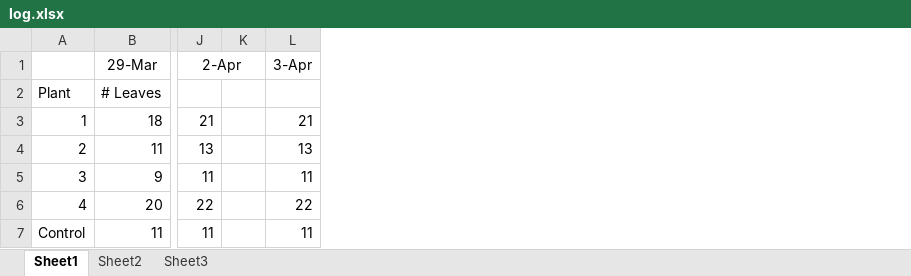
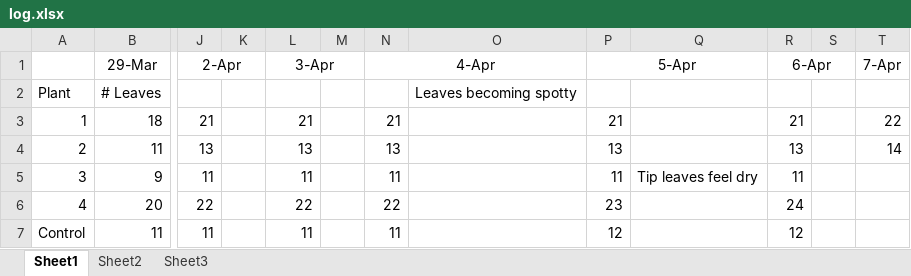
Before and after one commit to nharada1/thetomatonetwork, an Excel workbook: log.xlsx, sheet Sheet1, drawn as a sheet; only a part is shown, gaps mark what is left out; values as stored, in another font and other column widths than the file's, no borders; the diff names each change by its address in the sheet, - before the commit and + after, or states it on an @@ line.

```diff
--- a/log.xlsx (sheet Sheet1)
+++ b/log.xlsx (sheet Sheet1)
+column M, empty
+column N (4-Apr), rows 3-7: 21 | 13 | 11 | 22 | 11
+column O, row 2: Leaves becoming spotty
+column P (5-Apr), rows 3-7: 21 | 13 | 11 | 23 | 12
+column Q, row 5: Tip leaves feel dry
+column R (6-Apr), rows 3-7: 21 | 13 | 11 | 24 | 12
+column S, empty
+column T (7-Apr), rows 3-4: 22 | 14
+L1:M1 merged
```
Also changed, not shown: 40 other files.
